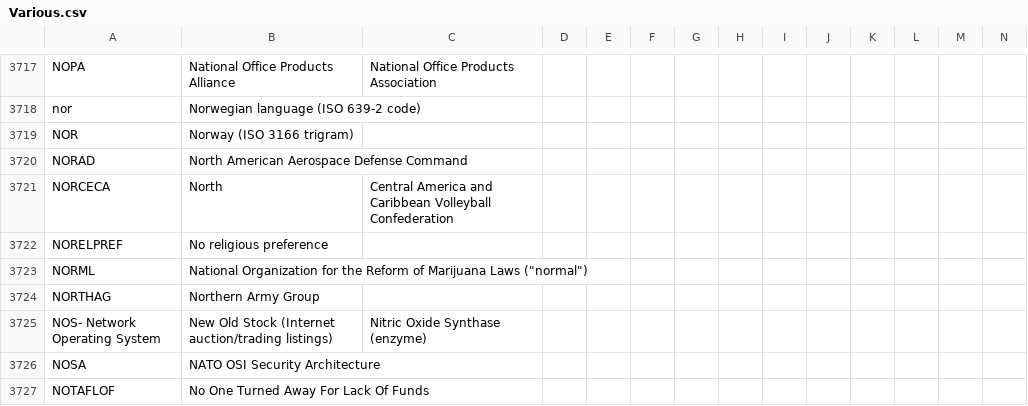
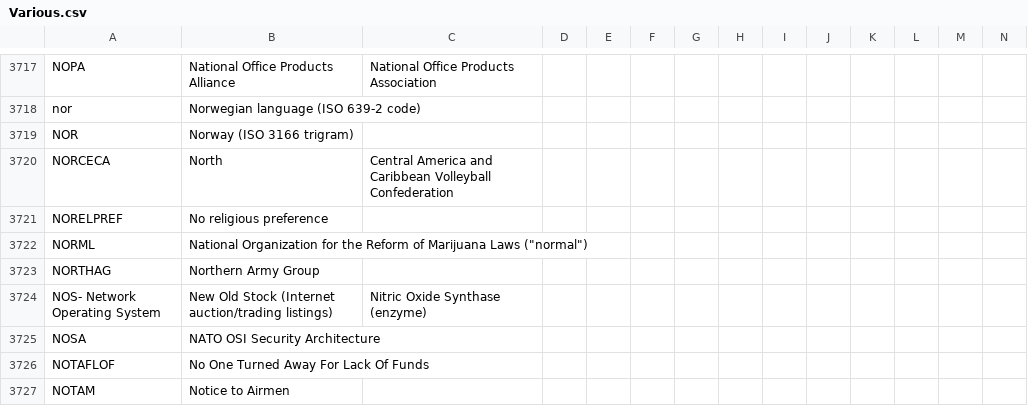
Before and after one commit to fleschutz/talk2windows, a CSV file: data/abbr/Various.csv, drawn as a sheet; only a part is shown, gaps mark what is left out; the shorter side is filled out with more unchanged rows; rows hold the shown columns only; the diff names each change by its address in the sheet, - before the commit and + after, or states it on an @@ line.

```diff
--- a/data/abbr/Various.csv
+++ b/data/abbr/Various.csv
-row 3720: NORAD | North American Aerospace Defense Command
```
Also changed, not shown: data/abbr/Organizations.csv.
